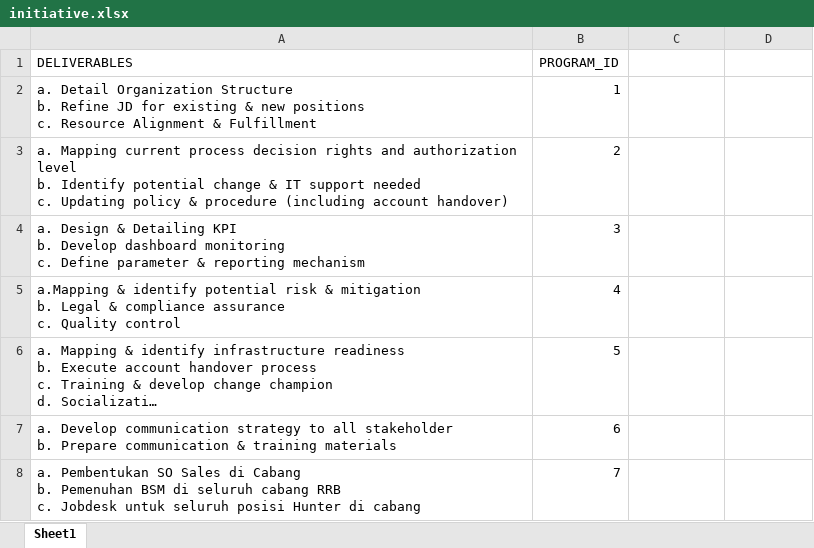
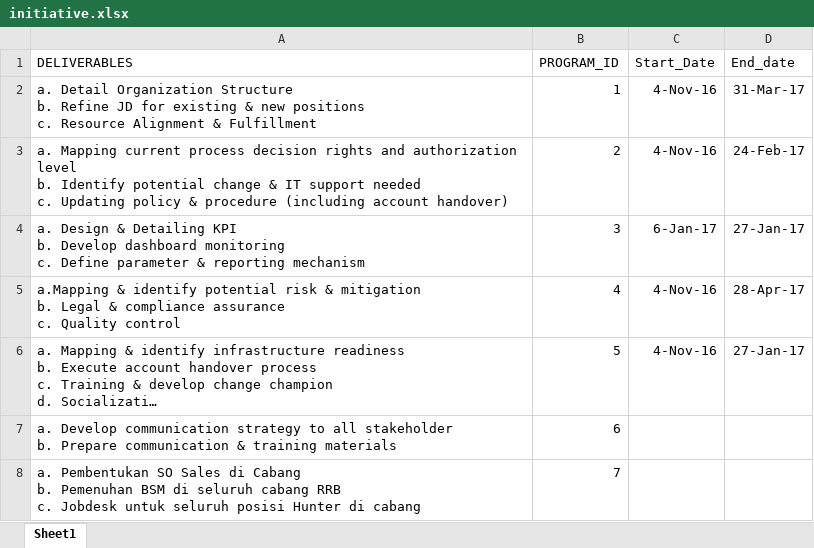
Before and after one commit to metafiliana/otc-v2, an Excel workbook: assets/upload/initiative.xlsx, sheet Sheet1, drawn as a sheet; only a part is shown; long unchanged cells end in …; values as stored, in another font and other column widths than the file's, no borders; the diff names each change by its address in the sheet, - before the commit and + after, or states it on an @@ line.

```diff
--- a/assets/upload/initiative.xlsx (sheet Sheet1)
+++ b/assets/upload/initiative.xlsx (sheet Sheet1)
-C1: (empty)
+C1: Start_Date
-D1: (empty)
+D1: End_date
-C2:C3 (Start_Date): (empty)
+C2:C3 (Start_Date): 4-Nov-16
-D2 (End_date): (empty)
+D2 (End_date): 31-Mar-17
-D3 (End_date): (empty)
+D3 (End_date): 24-Feb-17
-C4 (Start_Date): (empty)
+C4 (Start_Date): 6-Jan-17
-D4 (End_date): (empty)
+D4 (End_date): 27-Jan-17
-C5:C6 (Start_Date): (empty)
+C5:C6 (Start_Date): 4-Nov-16
-D5 (End_date): (empty)
+D5 (End_date): 28-Apr-17
-D6 (End_date): (empty)
+D6 (End_date): 27-Jan-17
```
Also changed, not shown: 33 other files.
